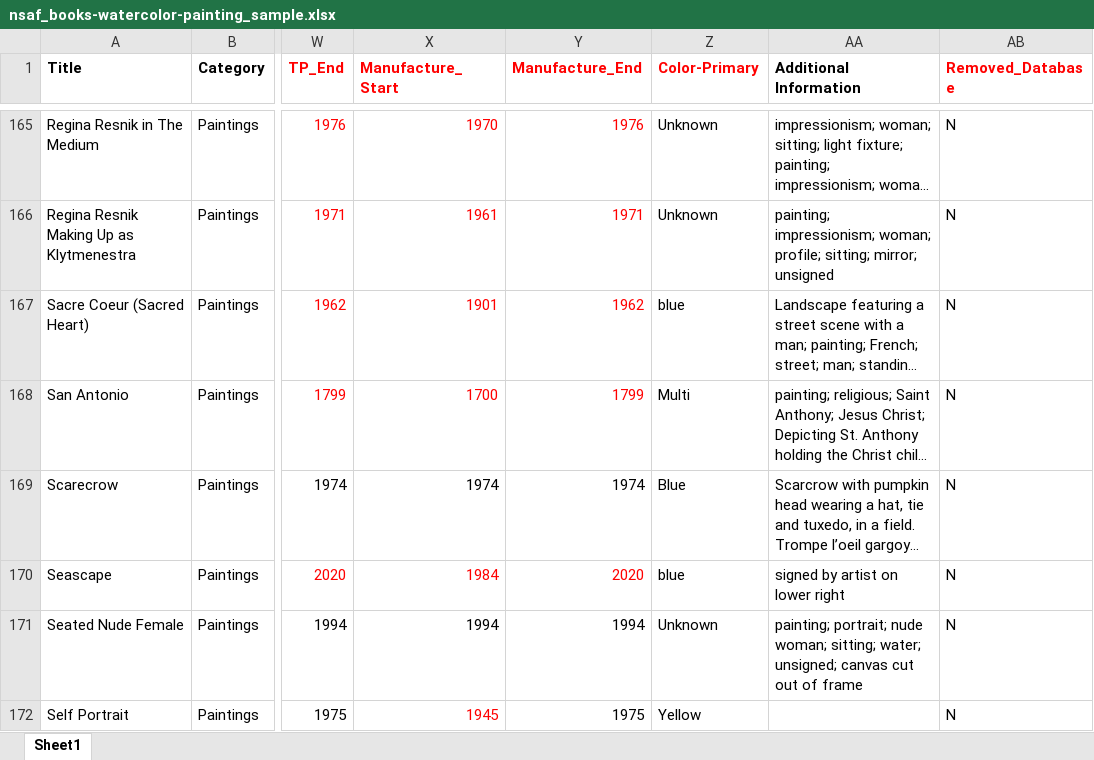
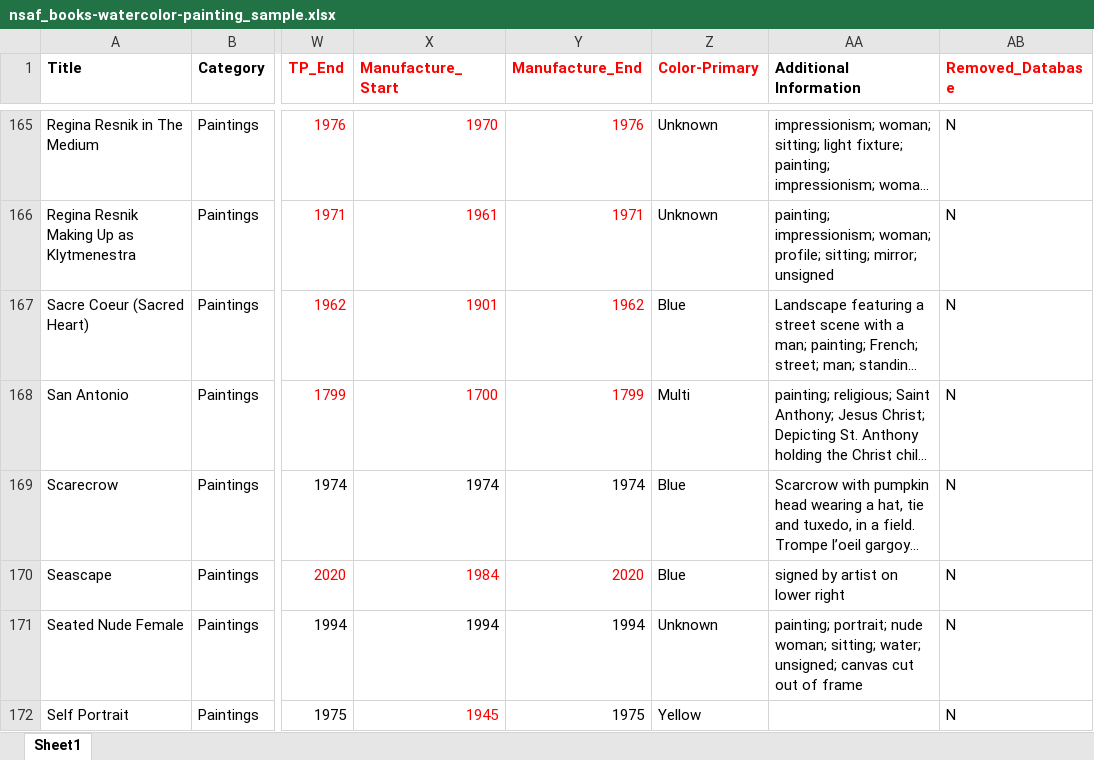
Before and after one commit to alliarnold/fbi_stolen_art_research, an Excel workbook: Data/nsaf_books-watercolor-painting_sample.xlsx, sheet Sheet1, drawn as a sheet; only a part is shown, gaps mark what is left out; long unchanged cells end in …; values as stored, in another font and other column widths than the file's, no borders; the diff covers the shown part only; the diff names each change by its address in the sheet, - before the commit and + after, or states it on an @@ line.

Commit message:
added predominate color

```diff
--- a/Data/nsaf_books-watercolor-painting_sample.xlsx (sheet Sheet1)
+++ b/Data/nsaf_books-watercolor-painting_sample.xlsx (sheet Sheet1)
-Z167 (Color-Primary): blue
+Z167 (Color-Primary): Blue
-Z170 (Color-Primary): blue
+Z170 (Color-Primary): Blue
```
Also changed, not shown: 7 edited cells elsewhere in this sheet, 5 other files.
